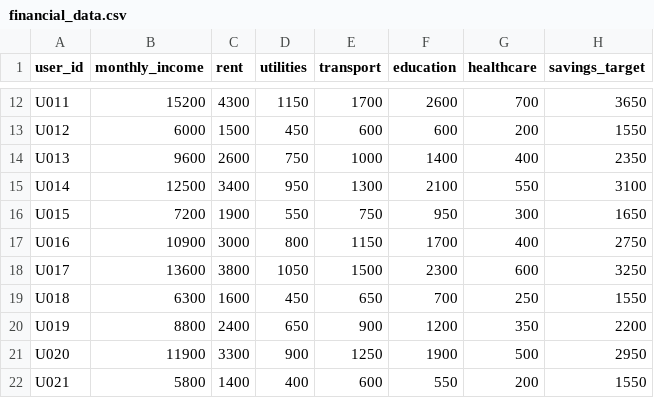
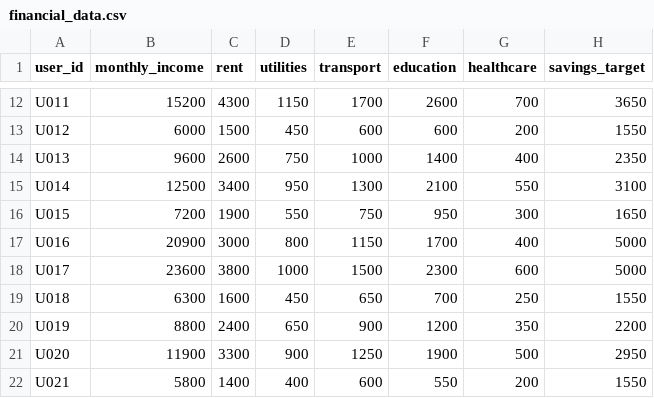
Before and after one commit to aliakarma/FinNutriAgent, a CSV file: data/financial/financial_data.csv, drawn as a sheet; only a part is shown, gaps mark what is left out.

Commit message:
Update financial_data.csv

```diff
--- a/data/financial/financial_data.csv
+++ b/data/financial/financial_data.csv
@@ -16,4 +16,4 @@ U014,12500,3400,950,1300,2100,550,3100
 U015,7200,1900,550,750,950,300,1650
-U016,10900,3000,800,1150,1700,400,2750
-U017,13600,3800,1050,1500,2300,600,3250
+U016,20900,3000,800,1150,1700,400,5000
+U017,23600,3800,1000,1500,2300,600,5000
 U018,6300,1600,450,650,700,250,1550
```
